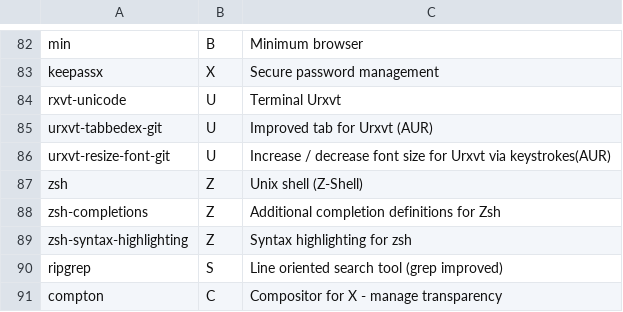
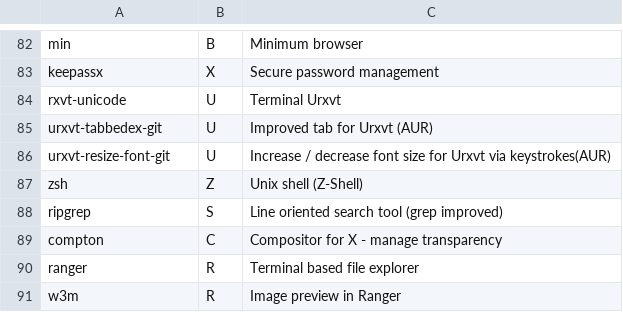
Before and after one commit to Phantas0s/ArchInstall, a CSV file: progs.csv, drawn as a sheet; only a part is shown, gaps mark what is left out; the shorter side is filled out with more unchanged rows; the diff names each change by its address in the sheet, - before the commit and + after, or states it on an @@ line.

Commit message:
Loasd every zsh plugins via antibody

```diff
--- a/progs.csv
+++ b/progs.csv
-row 88: zsh-completions | Z | Additional completion definitions for Zsh
-row 89: zsh-syntax-highlighting | Z | Syntax highlighting for zsh
```
